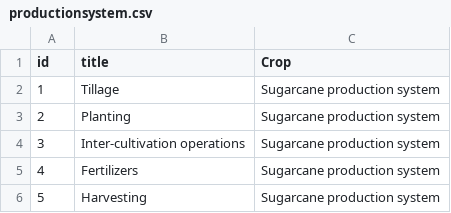
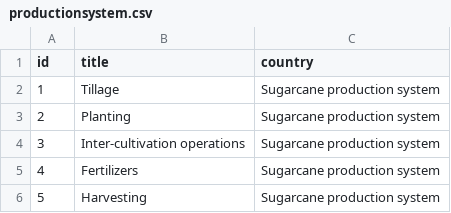
Before and after one commit to Balaji-github007/Knowledge-graph, a CSV file: productionsystem.csv, drawn as a sheet.

Commit message:
Update productionsystem.csv

```diff
--- a/productionsystem.csv
+++ b/productionsystem.csv
@@ -1,2 +1,2 @@
-id,title,Crop
+id,title,country
 1,Tillage,Sugarcane production system
```
